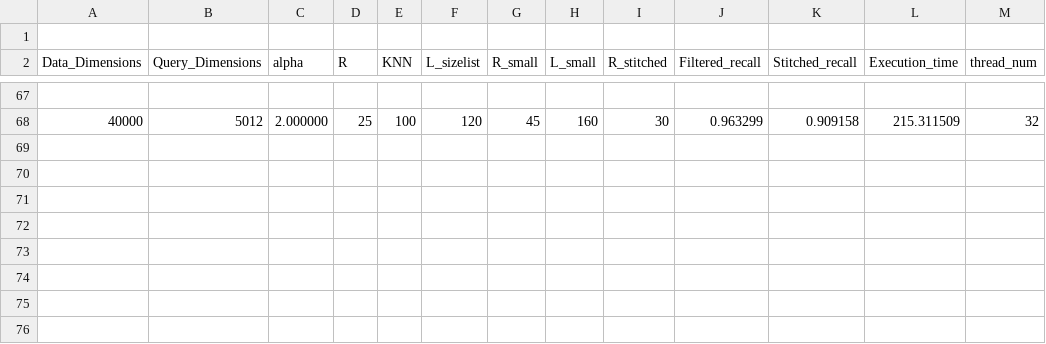
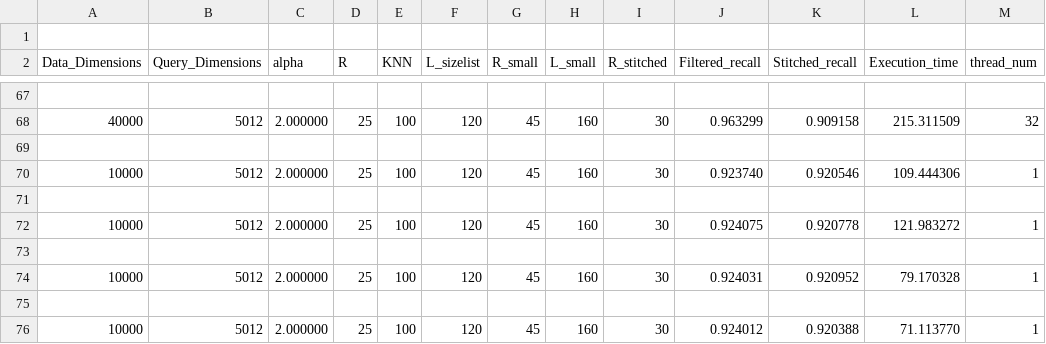
Before and after one commit to KKalamari/Project, a CSV file: V2.0/output/execution_times.csv, drawn as a sheet; only a part is shown, gaps mark what is left out; the diff names each change by its address in the sheet, - before the commit and + after, or states it on an @@ line.

```diff
--- a/V2.0/output/execution_times.csv
+++ b/V2.0/output/execution_times.csv
+row 69: (empty)
+row 70: 10000 | 5012 | 2.000000 | 25 | 100 | 120 | 45 | 160 | 30 | 0.923740 | 0.920546 | 109.444306 | 1
+row 71: (empty)
+row 72: 10000 | 5012 | 2.000000 | 25 | 100 | 120 | 45 | 160 | 30 | 0.924075 | 0.920778 | 121.983272 | 1
+row 73: (empty)
+row 74: 10000 | 5012 | 2.000000 | 25 | 100 | 120 | 45 | 160 | 30 | 0.924031 | 0.920952 | 79.170328 | 1
+row 75: (empty)
+row 76: 10000 | 5012 | 2.000000 | 25 | 100 | 120 | 45 | 160 | 30 | 0.924012 | 0.920388 | 71.113770 | 1
```
Also changed, not shown: 6 other files.
